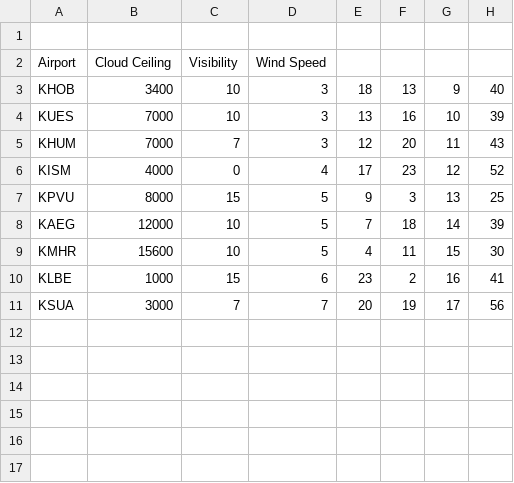
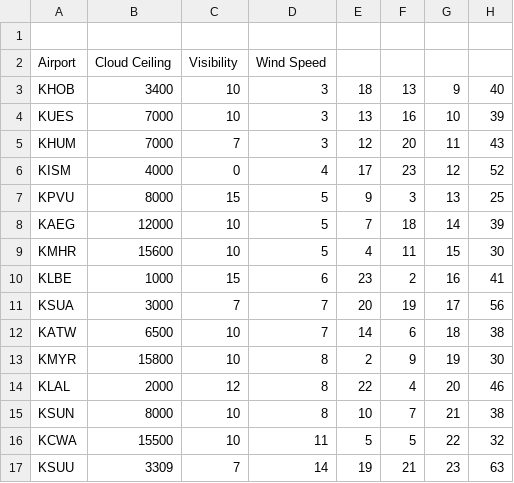
Before and after one commit to Marsisa/LaravelTeste, a CSV file: bottom_wind_speed.csv, drawn as a sheet.

```diff
--- a/bottom_wind_speed.csv
+++ b/bottom_wind_speed.csv
@@ -11 +11,7 @@ KLBE,1000,15,6,23,2,16,41
 KSUA,3000,7,7,20,19,17,56
+KATW,6500,10,7,14,6,18,38
+KMYR,15800,10,8,2,9,19,30
+KLAL,2000,12,8,22,4,20,46
+KSUN,8000,10,8,10,7,21,38
+KCWA,15500,10,11,5,5,22,32
+KSUU,3309,7,14,19,21,23,63
```
